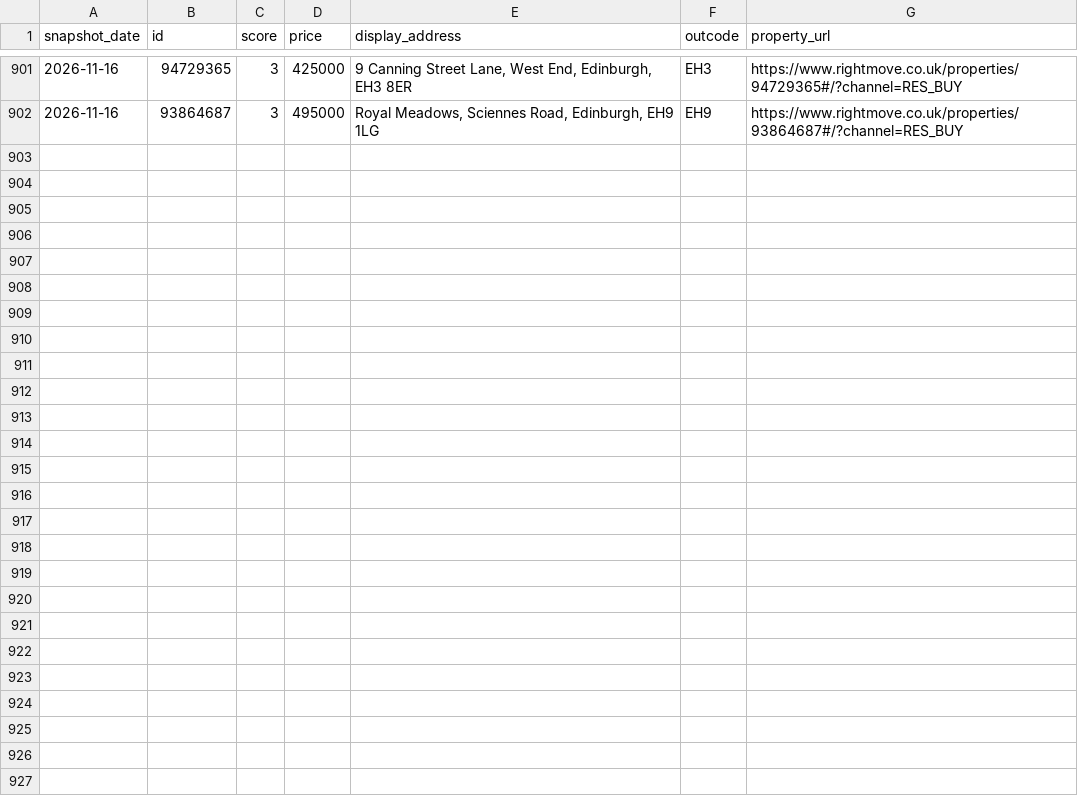
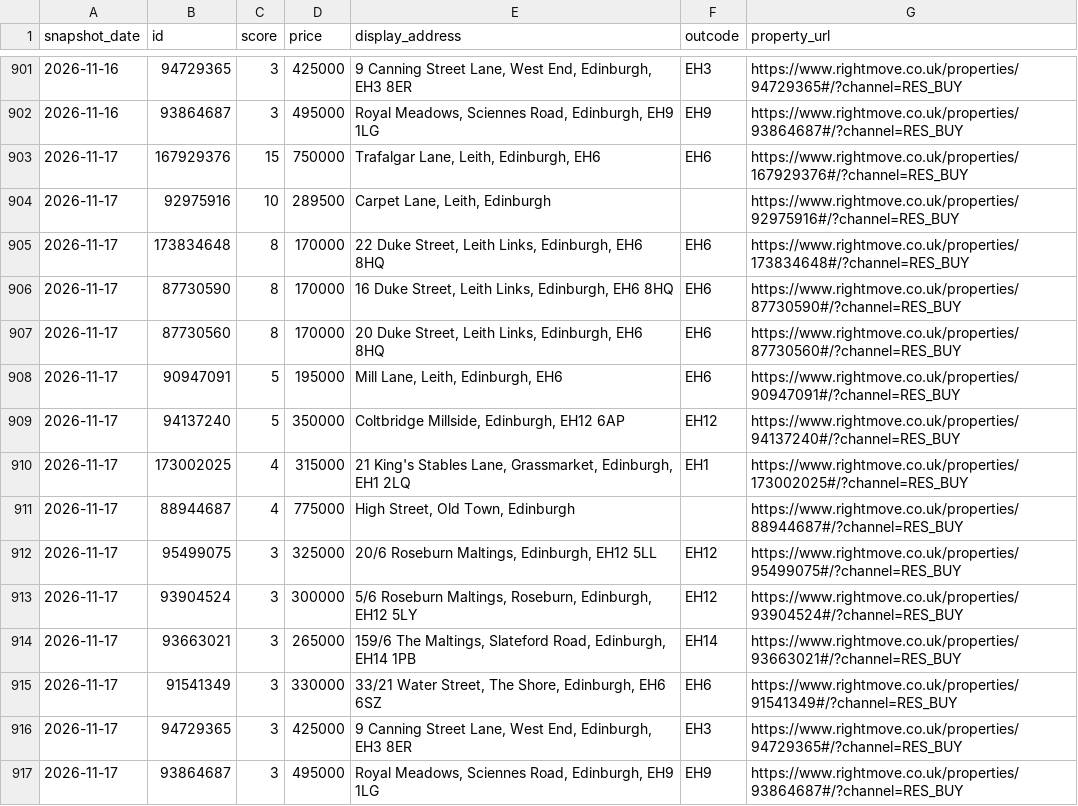
Before and after one commit to LStanbrook/rightmove-house-prices, a CSV file: data/processed/loft_history.csv, drawn as a sheet; only a part is shown, gaps mark what is left out.

```diff
--- a/data/processed/loft_history.csv
+++ b/data/processed/loft_history.csv
@@ -902 +902,16 @@ snapshot_date,id,score,price,display_address,outcode,property_url
 2026-11-16,93864687,3,495000,"Royal Meadows,  Sciennes Road,  Edinburgh,  EH9 1LG",EH9,https://www.rightmove.co.uk/properties/93864687#/?channel=RES_BUY
+2026-11-17,167929376,15,750000,"Trafalgar Lane, Leith, Edinburgh, EH6",EH6,https://www.rightmove.co.uk/properties/167929376#/?channel=RES_BUY
+2026-11-17,92975916,10,289500,"Carpet Lane, Leith, Edinburgh",,https://www.rightmove.co.uk/properties/92975916#/?channel=RES_BUY
+2026-11-17,173834648,8,170000,"22 Duke Street, Leith Links, Edinburgh, EH6 8HQ",EH6,https://www.rightmove.co.uk/properties/173834648#/?channel=RES_BUY
+2026-11-17,87730590,8,170000,"16 Duke Street, Leith Links, Edinburgh, EH6 8HQ",EH6,https://www.rightmove.co.uk/properties/87730590#/?channel=RES_BUY
+2026-11-17,87730560,8,170000,"20 Duke Street, Leith Links, Edinburgh, EH6 8HQ",EH6,https://www.rightmove.co.uk/properties/87730560#/?channel=RES_BUY
+2026-11-17,90947091,5,195000,"Mill Lane, Leith, Edinburgh, EH6",EH6,https://www.rightmove.co.uk/properties/90947091#/?channel=RES_BUY
+2026-11-17,94137240,5,350000,"Coltbridge Millside, Edinburgh, EH12 6AP",EH12,https://www.rightmove.co.uk/properties/94137240#/?channel=RES_BUY
+2026-11-17,173002025,4,315000,"21 King's Stables Lane, Grassmarket, Edinburgh, EH1 2LQ",EH1,https://www.rightmove.co.uk/properties/173002025#/?channel=RES_BUY
+2026-11-17,88944687,4,775000,"High Street, Old Town, Edinburgh",,https://www.rightmove.co.uk/properties/88944687#/?channel=RES_BUY
+2026-11-17,95499075,3,325000,"20/6 Roseburn Maltings, Edinburgh, EH12 5LL",EH12,https://www.rightmove.co.uk/properties/95499075#/?channel=RES_BUY
+2026-11-17,93904524,3,300000,"5/6 Roseburn Maltings, Roseburn, Edinburgh, EH12 5LY",EH12,https://www.rightmove.co.uk/properties/93904524#/?channel=RES_BUY
+2026-11-17,93663021,3,265000,"159/6 The Maltings, Slateford Road, Edinburgh, EH14 1PB",EH14,https://www.rightmove.co.uk/properties/93663021#/?channel=RES_BUY
+2026-11-17,91541349,3,330000,"33/21 Water Street, The Shore, Edinburgh, EH6 6SZ",EH6,https://www.rightmove.co.uk/properties/91541349#/?channel=RES_BUY
+2026-11-17,94729365,3,425000,"9 Canning Street Lane, West End, Edinburgh, EH3 8ER",EH3,https://www.rightmove.co.uk/properties/94729365#/?channel=RES_BUY
+2026-11-17,93864687,3,495000,"Royal Meadows,  Sciennes Road,  Edinburgh,  EH9 1LG",EH9,https://www.rightmove.co.uk/properties/93864687#/?channel=RES_BUY
```
Also changed, not shown: data/processed/market_timeseries.csv, data/processed/market_timeseries_by_segment.csv, 6 other files.
